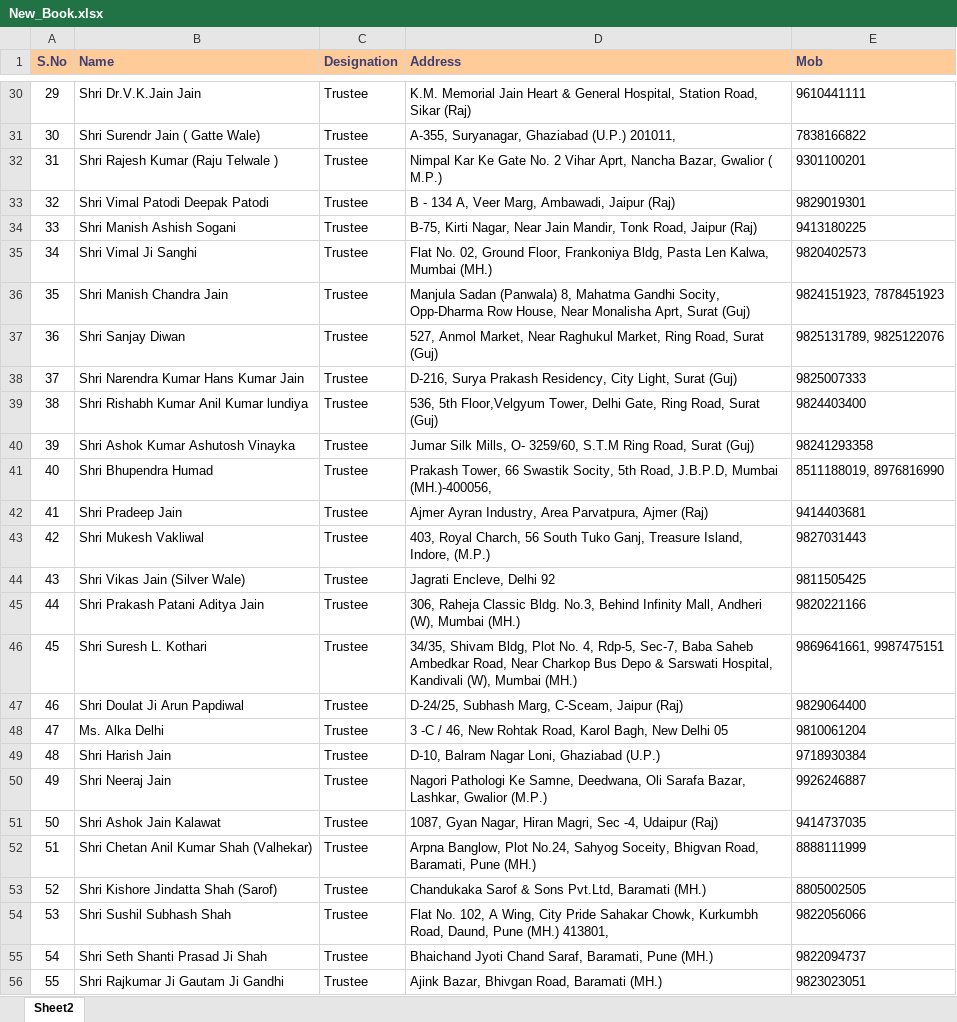
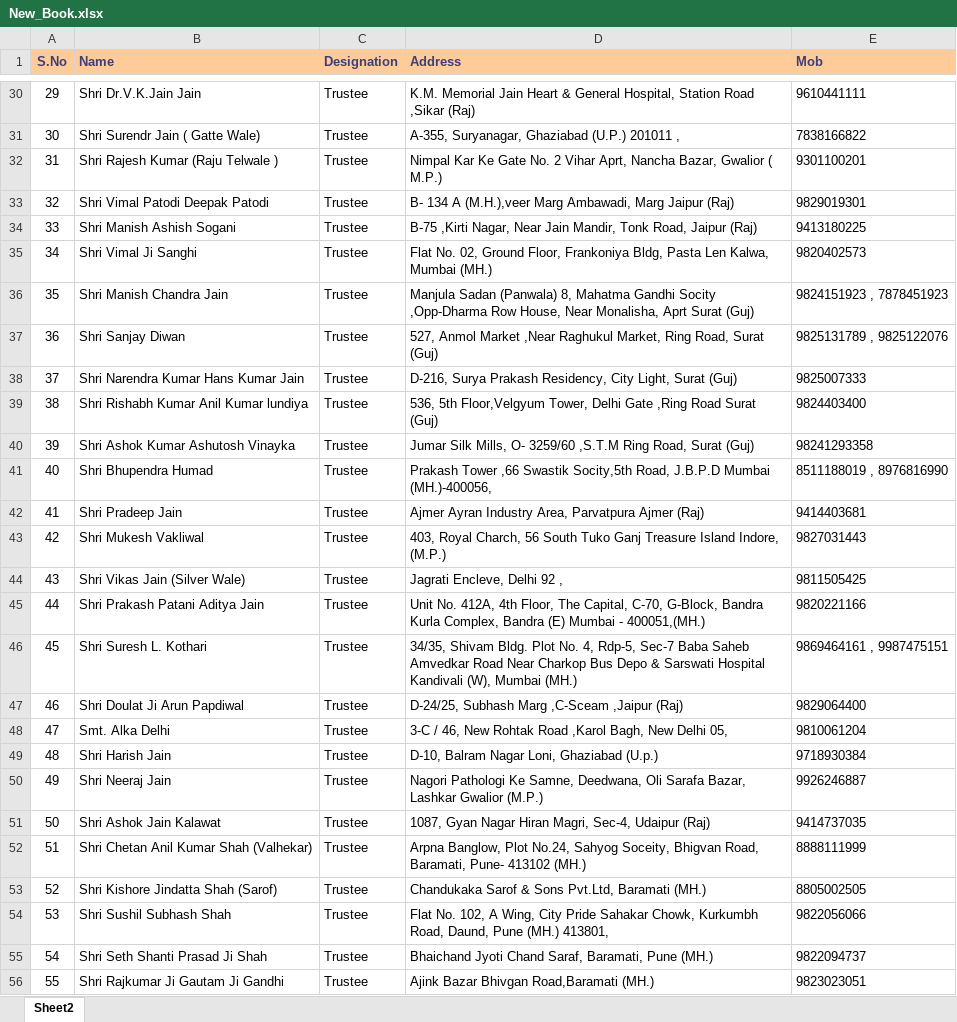
Before and after one commit to vishal23101994/jinsharnammedia, an Excel workbook: public/data/New_Book.xlsx, sheet Sheet2, drawn as a sheet; only a part is shown, gaps mark what is left out; values as stored, in another font and other column widths than the file's, no borders; the diff covers the shown part only; the diff names each change by its address in the sheet, - before the commit and + after, or states it on an @@ line.

```diff
--- a/public/data/New_Book.xlsx (sheet Sheet2)
+++ b/public/data/New_Book.xlsx (sheet Sheet2)
-D30 (Address): …Hospital, Station Road, Sikar (Raj)
+D30 (Address): …Hospital, Station Road ,Sikar (Raj)
-D31 (Address): A-355, Suryanagar, Ghaziabad (U.P.) 201011,
+D31 (Address): A-355, Suryanagar, Ghaziabad (U.P.) 201011 ,
-D33 (Address): B - 134 A, Veer Marg, Ambawadi, Jaipur (Raj)
+D33 (Address): B- 134 A (M.H.),veer Marg Ambawadi, Marg Jaipur (Raj)
-D34 (Address): B-75, Kirti Nagar, Near…
+D34 (Address): B-75 ,Kirti Nagar, Near…
-D36 (Address): …Mahatma Gandhi Socity, Opp-Dharma Row House, Near Monalisha Aprt, Surat (Guj)
+D36 (Address): …Mahatma Gandhi Socity ,Opp-Dharma Row House, Near Monalisha, Aprt Surat (Guj)
-E36 (Mob): 9824151923, 7878451923
+E36 (Mob): 9824151923 , 7878451923
-D37 (Address): 527, Anmol Market, Near Raghukul Market,…
+D37 (Address): 527, Anmol Market ,Near Raghukul Market,…
-E37 (Mob): 9825131789, 9825122076
+E37 (Mob): 9825131789 , 9825122076
-D39 (Address): …Tower, Delhi Gate, Ring Road, Surat (Guj)
+D39 (Address): …Tower, Delhi Gate ,Ring Road Surat (Guj)
-D40 (Address): …Mills, O- 3259/60, S.T.M Ring Road,…
+D40 (Address): …Mills, O- 3259/60 ,S.T.M Ring Road,…
-D41 (Address): Prakash Tower, 66 Swastik Socity, 5th Road, J.B.P.D, Mumbai (MH.)-400056,
+D41 (Address): Prakash Tower ,66 Swastik Socity,5th Road, J.B.P.D Mumbai (MH.)-400056,
-E41 (Mob): 8511188019, 8976816990
+E41 (Mob): 8511188019 , 8976816990
-D42 (Address): Ajmer Ayran Industry, Area Parvatpura, Ajmer (Raj)
+D42 (Address): Ajmer Ayran Industry Area, Parvatpura Ajmer (Raj)
-D43 (Address): …South Tuko Ganj, Treasure Island, Indore, (M.P.)
+D43 (Address): …South Tuko Ganj Treasure Island Indore, (M.P.)
-D44 (Address): Jagrati Encleve, Delhi 92
+D44 (Address): Jagrati Encleve, Delhi 92 ,
-D45 (Address): 306, Raheja Classic Bldg. No.3, Behind Infinity Mall, Andheri (W), Mumbai (MH.)
+D45 (Address): Unit No. 412A, 4th Floor, The Capital, C-70, G-Block, Bandra Kurla Complex, Bandra (E) Mumbai - 400051,(MH.)
-D46 (Address): 34/35, Shivam Bldg, Plot No. 4, Rdp-5, Sec-7, Baba Saheb Ambedkar Road, Near Charkop Bus Depo & Sarswati Hospital, Kandivali (W),…
+D46 (Address): 34/35, Shivam Bldg. Plot No. 4, Rdp-5, Sec-7 Baba Saheb Amvedkar Road Near Charkop Bus Depo & Sarswati Hospital Kandivali (W),…
-E46 (Mob): 9869641661, 9987475151
+E46 (Mob): 9869464161 , 9987475151
-D47 (Address): D-24/25, Subhash Marg, C-Sceam, Jaipur (Raj)
+D47 (Address): D-24/25, Subhash Marg ,C-Sceam ,Jaipur (Raj)
-B48 (Name): Ms. Alka Delhi
+B48 (Name): Smt. Alka Delhi
-D48 (Address): 3 -C / 46, New Rohtak Road, Karol Bagh, New Delhi 05
+D48 (Address): 3-C / 46, New Rohtak Road ,Karol Bagh, New Delhi 05,
-D49 (Address): D-10, Balram Nagar Loni, Ghaziabad (U.P.)
+D49 (Address): D-10, Balram Nagar Loni, Ghaziabad (U.p.)
-D50 (Address): …Sarafa Bazar, Lashkar, Gwalior (M.P.)
+D50 (Address): …Sarafa Bazar, Lashkar Gwalior (M.P.)
-D51 (Address): 1087, Gyan Nagar, Hiran Magri, Sec -4, Udaipur (Raj)
+D51 (Address): 1087, Gyan Nagar Hiran Magri, Sec-4, Udaipur (Raj)
-D52 (Address): …Road, Baramati, Pune (MH.)
+D52 (Address): …Road, Baramati, Pune- 413102 (MH.)
-D56 (Address): Ajink Bazar, Bhivgan Road, Baramati (MH.)
+D56 (Address): Ajink Bazar Bhivgan Road,Baramati (MH.)
```
Also changed, not shown: 46 added rows, 2 removed rows and 76 edited cells elsewhere in this sheet, 49 other files.
